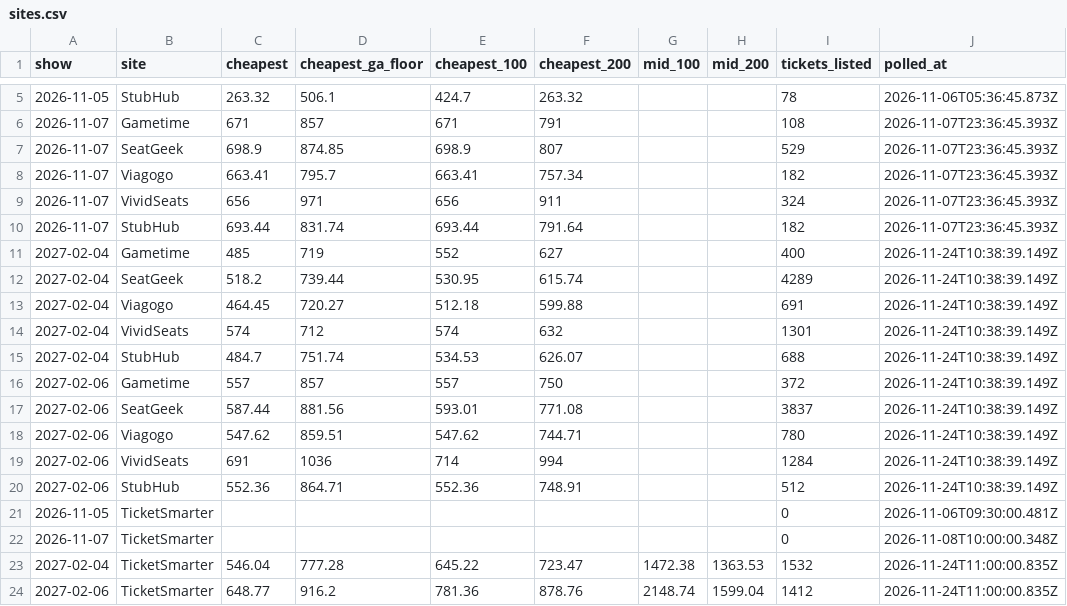
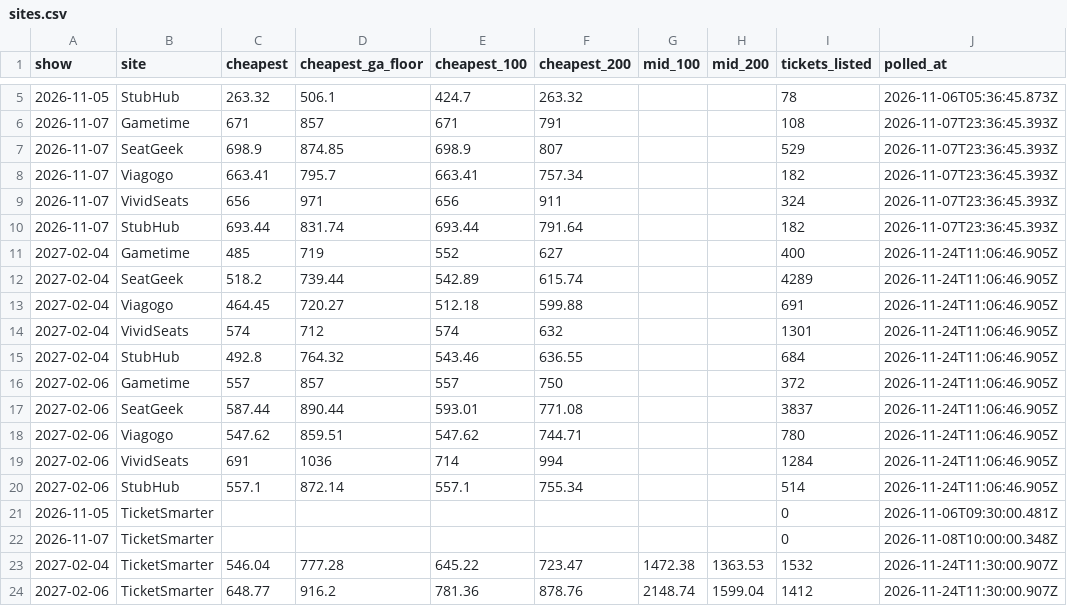
Before and after one commit to MatiasR95/metallica-ticket-clock, a CSV file: data/out/sites.csv, drawn as a sheet; only a part is shown, gaps mark what is left out.

```diff
--- a/data/out/sites.csv
+++ b/data/out/sites.csv
@@ -10,15 +10,15 @@ show,site,cheapest,cheapest_ga_floor,cheapest_100,cheapest_200,mid_100,mid_200,t
 2026-11-07,StubHub,693.44,831.74,693.44,791.64,,,182,2026-11-07T23:36:45.393Z
-2027-02-04,Gametime,485,719,552,627,,,400,2026-11-24T10:38:39.149Z
-2027-02-04,SeatGeek,518.2,739.44,530.95,615.74,,,4289,2026-11-24T10:38:39.149Z
-2027-02-04,Viagogo,464.45,720.27,512.18,599.88,,,691,2026-11-24T10:38:39.149Z
-2027-02-04,VividSeats,574,712,574,632,,,1301,2026-11-24T10:38:39.149Z
-2027-02-04,StubHub,484.7,751.74,534.53,626.07,,,688,2026-11-24T10:38:39.149Z
-2027-02-06,Gametime,557,857,557,750,,,372,2026-11-24T10:38:39.149Z
-2027-02-06,SeatGeek,587.44,881.56,593.01,771.08,,,3837,2026-11-24T10:38:39.149Z
-2027-02-06,Viagogo,547.62,859.51,547.62,744.71,,,780,2026-11-24T10:38:39.149Z
-2027-02-06,VividSeats,691,1036,714,994,,,1284,2026-11-24T10:38:39.149Z
-2027-02-06,StubHub,552.36,864.71,552.36,748.91,,,512,2026-11-24T10:38:39.149Z
+2027-02-04,Gametime,485,719,552,627,,,400,2026-11-24T11:06:46.905Z
+2027-02-04,SeatGeek,518.2,739.44,542.89,615.74,,,4289,2026-11-24T11:06:46.905Z
+2027-02-04,Viagogo,464.45,720.27,512.18,599.88,,,691,2026-11-24T11:06:46.905Z
+2027-02-04,VividSeats,574,712,574,632,,,1301,2026-11-24T11:06:46.905Z
+2027-02-04,StubHub,492.8,764.32,543.46,636.55,,,684,2026-11-24T11:06:46.905Z
+2027-02-06,Gametime,557,857,557,750,,,372,2026-11-24T11:06:46.905Z
+2027-02-06,SeatGeek,587.44,890.44,593.01,771.08,,,3837,2026-11-24T11:06:46.905Z
+2027-02-06,Viagogo,547.62,859.51,547.62,744.71,,,780,2026-11-24T11:06:46.905Z
+2027-02-06,VividSeats,691,1036,714,994,,,1284,2026-11-24T11:06:46.905Z
+2027-02-06,StubHub,557.1,872.14,557.1,755.34,,,514,2026-11-24T11:06:46.905Z
 2026-11-05,TicketSmarter,,,,,,,0,2026-11-06T09:30:00.481Z
 2026-11-07,TicketSmarter,,,,,,,0,2026-11-08T10:00:00.348Z
-2027-02-04,TicketSmarter,546.04,777.28,645.22,723.47,1472.38,1363.53,1532,2026-11-24T11:00:00.835Z
-2027-02-06,TicketSmarter,648.77,916.2,781.36,878.76,2148.74,1599.04,1412,2026-11-24T11:00:00.835Z
+2027-02-04,TicketSmarter,546.04,777.28,645.22,723.47,1472.38,1363.53,1532,2026-11-24T11:30:00.907Z
+2027-02-06,TicketSmarter,648.77,916.2,781.36,878.76,2148.74,1599.04,1412,2026-11-24T11:30:00.907Z
```
Also changed, not shown: data/out/curve.csv, data/out/pass_compare.csv, 5 other files.
